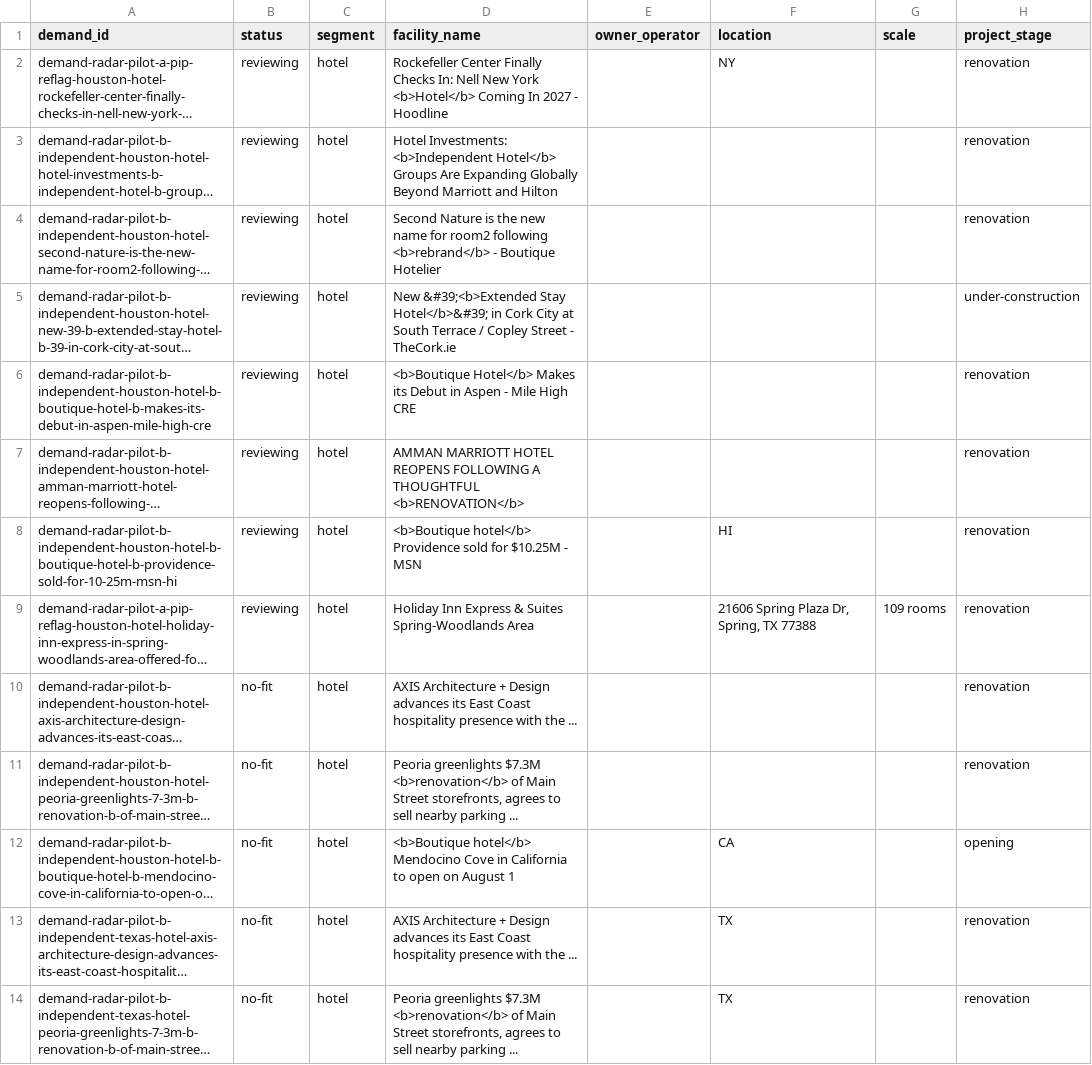
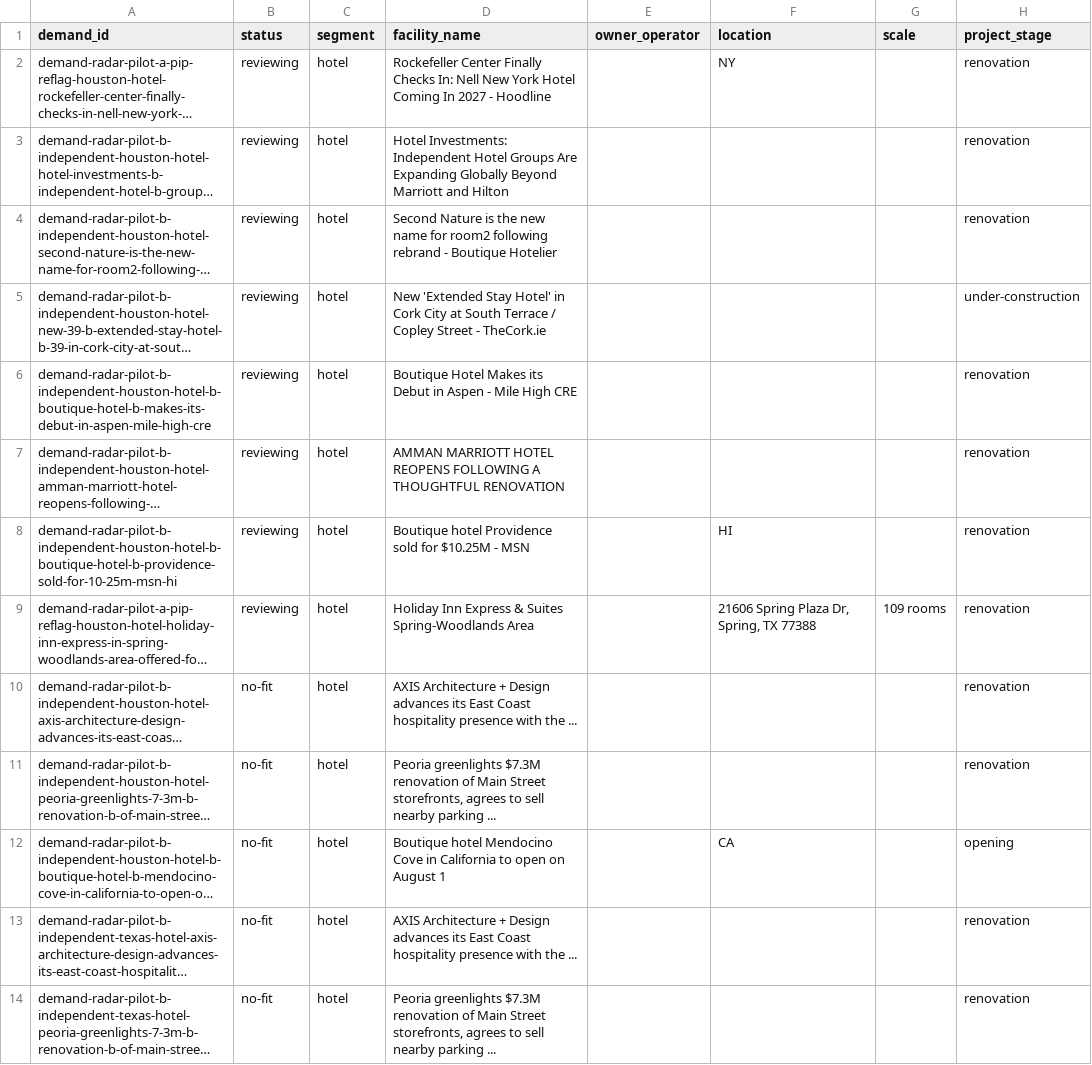
Before and after one commit to beford782/Silverline-Sleep-Procurement, a CSV file: leads/demand/_demand_radar.csv, drawn as a sheet; only a part is shown; long unchanged cells end in …; the diff names each change by its address in the sheet, - before the commit and + after, or states it on an @@ line.

```diff
--- a/leads/demand/_demand_radar.csv
+++ b/leads/demand/_demand_radar.csv
-D2 (facility_name): …New York <b>Hotel</b> Coming In…
+D2 (facility_name): …New York Hotel Coming In…
-D3 (facility_name): Hotel Investments: <b>Independent Hotel</b> Groups Are…
+D3 (facility_name): Hotel Investments: Independent Hotel Groups Are…
-D4 (facility_name): …room2 following <b>rebrand</b> - Boutique…
+D4 (facility_name): …room2 following rebrand - Boutique…
-D5 (facility_name): New &#39;<b>Extended Stay Hotel</b>&#39; in Cork…
+D5 (facility_name): New 'Extended Stay Hotel' in Cork…
-D6 (facility_name): <b>Boutique Hotel</b> Makes its…
+D6 (facility_name): Boutique Hotel Makes its…
-D7 (facility_name): …A THOUGHTFUL <b>RENOVATION</b>
+D7 (facility_name): …A THOUGHTFUL RENOVATION
-D8 (facility_name): <b>Boutique hotel</b> Providence sold…
+D8 (facility_name): Boutique hotel Providence sold…
-D11 (facility_name): …greenlights $7.3M <b>renovation</b> of Main…
+D11 (facility_name): …greenlights $7.3M renovation of Main…
-D12 (facility_name): <b>Boutique hotel</b> Mendocino Cove…
+D12 (facility_name): Boutique hotel Mendocino Cove…
-F13:F14 (location): TX
+F13:F14 (location): (empty)
-D14 (facility_name): …greenlights $7.3M <b>renovation</b> of Main…
+D14 (facility_name): …greenlights $7.3M renovation of Main…
```
Also changed, not shown: 7 other files.
